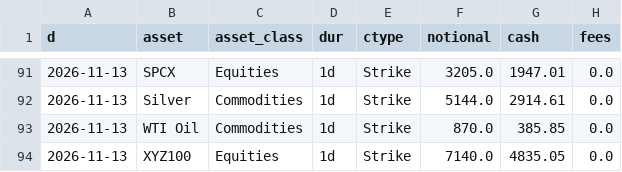
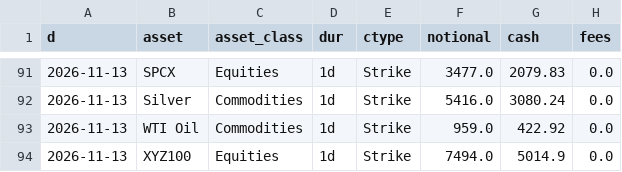
Before and after one commit to coreyjoshuamiller/prediction-market-public-metrics, a CSV file: data/hyperliquid_volume_daily.csv, drawn as a sheet; only a part is shown, gaps mark what is left out; the diff covers the shown part only.

```diff
--- a/data/hyperliquid_volume_daily.csv
+++ b/data/hyperliquid_volume_daily.csv
@@ -91,4 +91,4 @@ d,asset,asset_class,dur,ctype,notional,cash,fees
-2026-11-13,SPCX,Equities,1d,Strike,3205.0,1947.01,0.0
-2026-11-13,Silver,Commodities,1d,Strike,5144.0,2914.61,0.0
-2026-11-13,WTI Oil,Commodities,1d,Strike,870.0,385.85,0.0
-2026-11-13,XYZ100,Equities,1d,Strike,7140.0,4835.05,0.0
+2026-11-13,SPCX,Equities,1d,Strike,3477.0,2079.83,0.0
+2026-11-13,Silver,Commodities,1d,Strike,5416.0,3080.24,0.0
+2026-11-13,WTI Oil,Commodities,1d,Strike,959.0,422.92,0.0
+2026-11-13,XYZ100,Equities,1d,Strike,7494.0,5014.9,0.0
```
Also changed, not shown: 31 edited cells elsewhere in this file, 4 other files.
